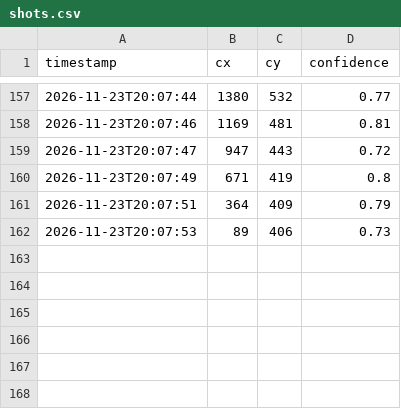
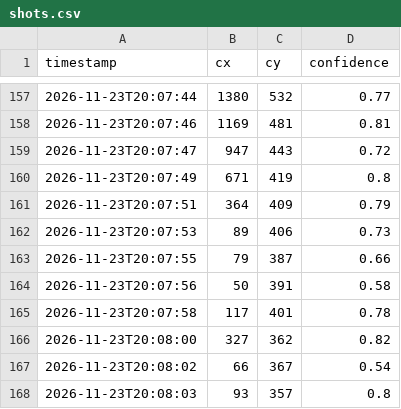
Before and after one commit to sryanprograms/pigeon_patrol, a CSV file: shots.csv, drawn as a sheet; only a part is shown, gaps mark what is left out.

```diff
--- a/shots.csv
+++ b/shots.csv
@@ -162 +162,7 @@ timestamp,cx,cy,confidence
 2026-11-23T20:07:53,89,406,0.73
+2026-11-23T20:07:55,79,387,0.66
+2026-11-23T20:07:56,50,391,0.58
+2026-11-23T20:07:58,117,401,0.78
+2026-11-23T20:08:00,327,362,0.82
+2026-11-23T20:08:02,66,367,0.54
+2026-11-23T20:08:03,93,357,0.8
```
Also changed, not shown: 1 other file.
